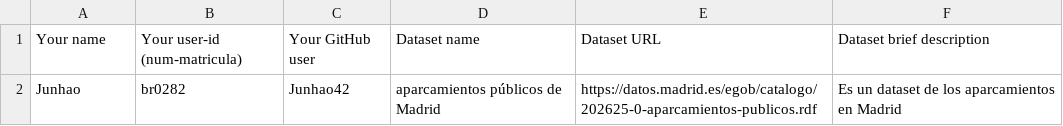
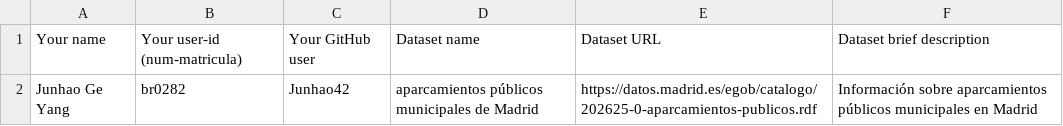
Before and after one commit to pablohfdez/LinkedData2021-2022, a CSV file: Assignment1/DatasetDescriptions.csv, drawn as a sheet.

Commit message:
Update DatasetDescriptions.csv

```diff
--- a/Assignment1/DatasetDescriptions.csv
+++ b/Assignment1/DatasetDescriptions.csv
@@ -1,2 +1,2 @@
 Your name; Your user-id (num-matricula);Your GitHub user; Dataset name; Dataset URL; Dataset brief description
-Junhao; br0282; Junhao42; aparcamientos públicos de Madrid; https://datos.madrid.es/egob/catalogo/202625-0-aparcamientos-publicos.rdf; Es un dataset de los aparcamientos en Madrid
+Junhao Ge Yang; br0282; Junhao42; aparcamientos públicos municipales de Madrid; https://datos.madrid.es/egob/catalogo/202625-0-aparcamientos-publicos.rdf; Información sobre aparcamientos públicos municipales en Madrid
```
